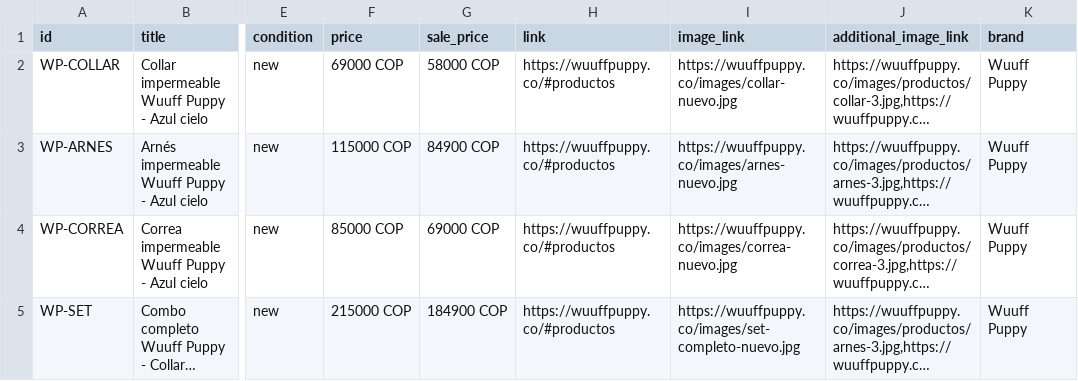
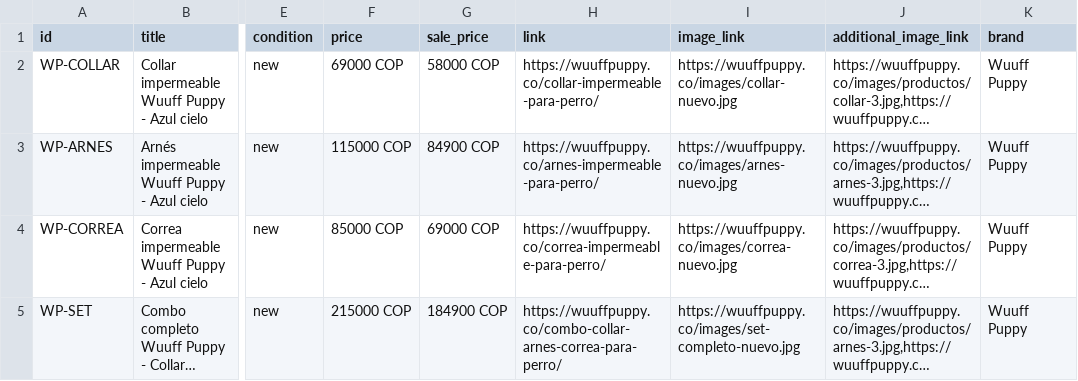
Before and after one commit to AlexWebpuro/wuuff-puppy, a CSV file: catalogo-meta.csv, drawn as a sheet; only a part is shown, gaps mark what is left out; long unchanged cells end in …; the diff names each change by its address in the sheet, - before the commit and + after, or states it on an @@ line.

```diff
--- a/catalogo-meta.csv
+++ b/catalogo-meta.csv
-H2 (link): https://wuuffpuppy.co/#productos
+H2 (link): https://wuuffpuppy.co/collar-impermeable-para-perro/
-H3 (link): https://wuuffpuppy.co/#productos
+H3 (link): https://wuuffpuppy.co/arnes-impermeable-para-perro/
-H4 (link): https://wuuffpuppy.co/#productos
+H4 (link): https://wuuffpuppy.co/correa-impermeable-para-perro/
-H5 (link): https://wuuffpuppy.co/#productos
+H5 (link): https://wuuffpuppy.co/combo-collar-arnes-correa-para-perro/
```
Also changed, not shown: 8 other files.
